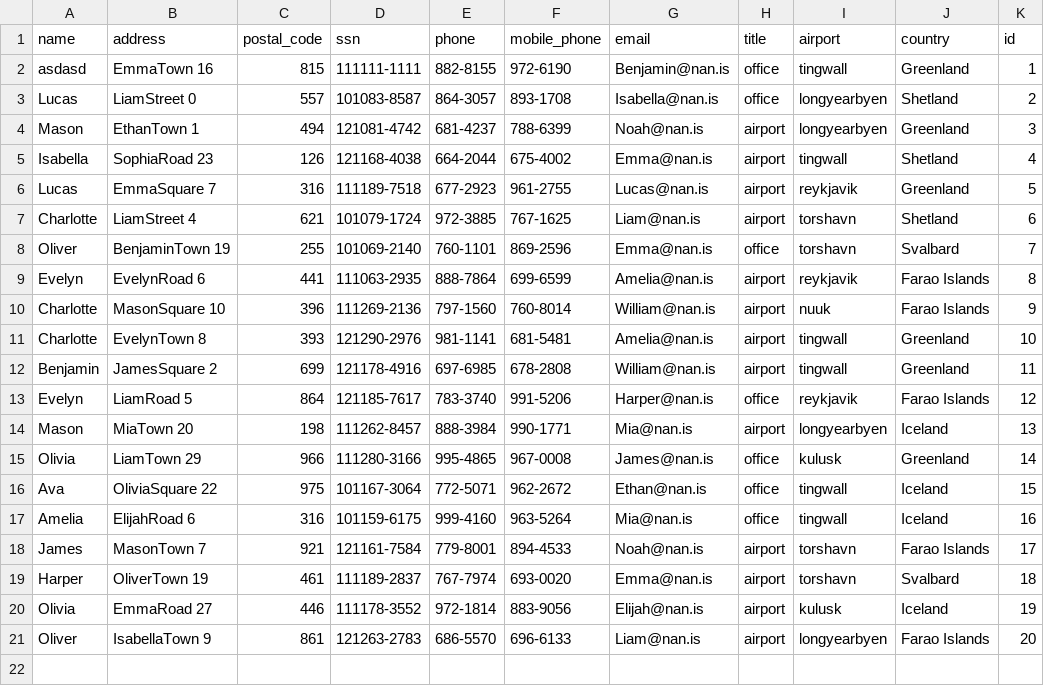
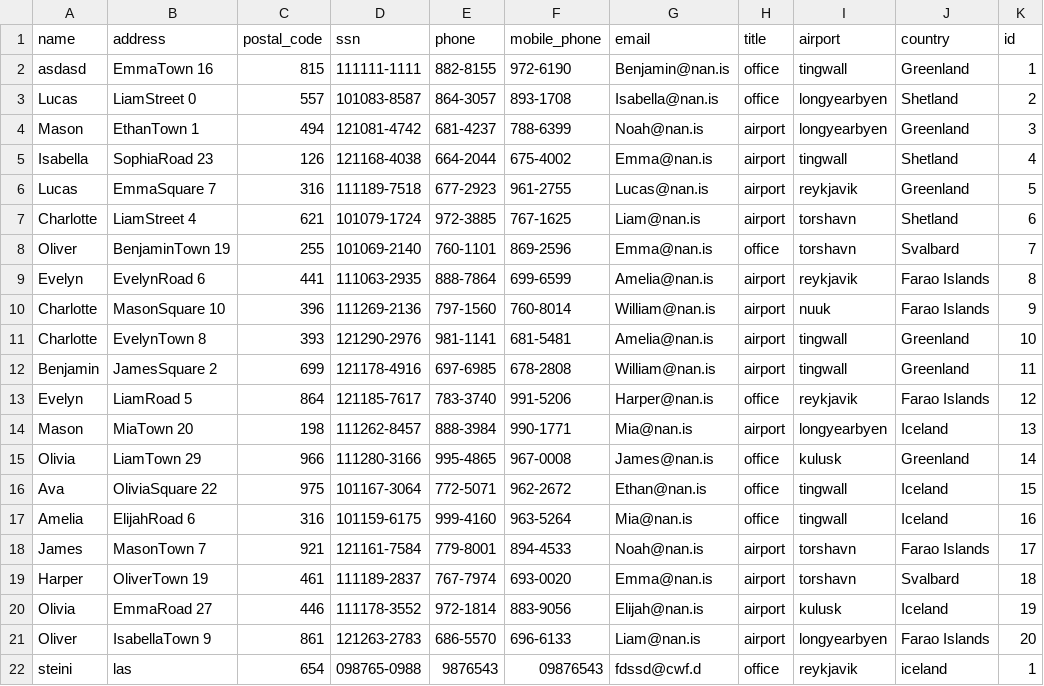
Before and after one commit to stebbilax/-VLN1-2020-H23, a CSV file: src/Data/data/employees.csv, drawn as a sheet; the diff names each change by its address in the sheet, - before the commit and + after, or states it on an @@ line.

```diff
--- a/src/Data/data/employees.csv
+++ b/src/Data/data/employees.csv
+row 22: steini | las | 654 | 098765-0988 | 9876543 | 09876543 | fdssd@cwf.d | office | reykjavik | iceland | 1
```
Also changed, not shown: 2 other files.
